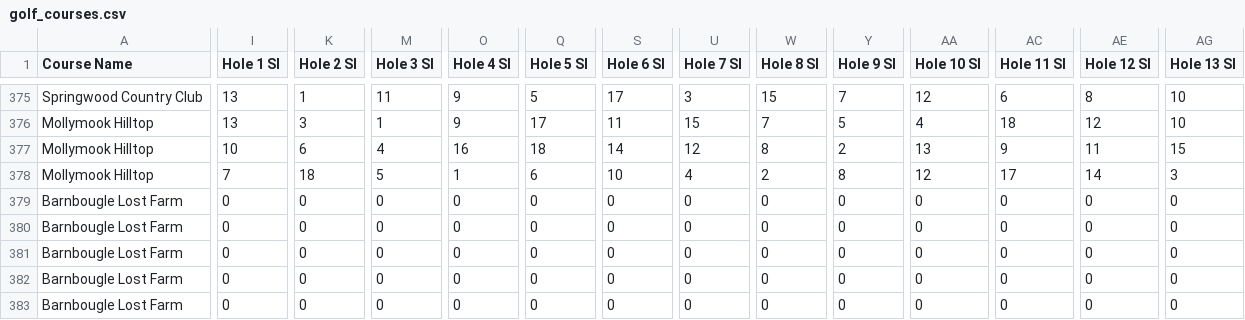
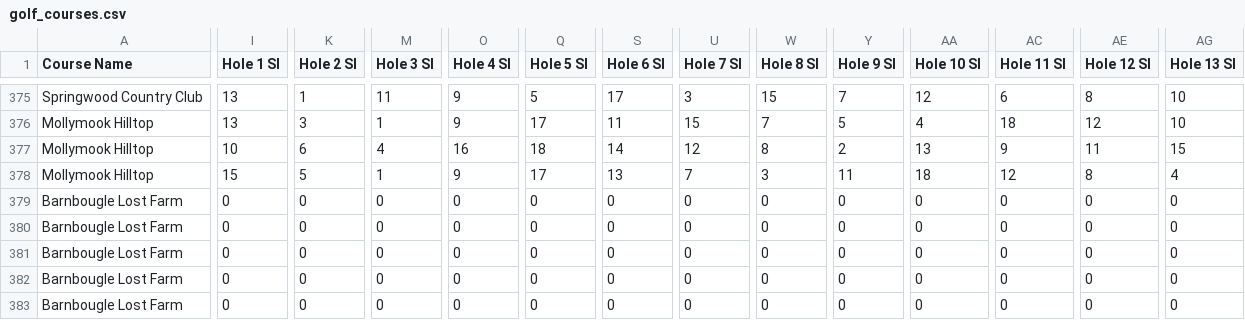
Before and after one commit to rileys6301-arch/Theclubhouserileysmith, a CSV file: frontend/backend/data/golf_courses.csv, drawn as a sheet; only a part is shown, gaps mark what is left out; the diff covers the shown part only; the diff names each change by its address in the sheet, - before the commit and + after, or states it on an @@ line.

```diff
--- a/frontend/backend/data/golf_courses.csv
+++ b/frontend/backend/data/golf_courses.csv
-I378 (Hole 1 SI): 7
+I378 (Hole 1 SI): 15
-K378 (Hole 2 SI): 18
+K378 (Hole 2 SI): 5
-M378 (Hole 3 SI): 5
+M378 (Hole 3 SI): 1
-O378 (Hole 4 SI): 1
+O378 (Hole 4 SI): 9
-Q378 (Hole 5 SI): 6
+Q378 (Hole 5 SI): 17
-S378 (Hole 6 SI): 10
+S378 (Hole 6 SI): 13
-U378 (Hole 7 SI): 4
+U378 (Hole 7 SI): 7
-W378 (Hole 8 SI): 2
+W378 (Hole 8 SI): 3
-Y378 (Hole 9 SI): 8
+Y378 (Hole 9 SI): 11
-AA378 (Hole 10 SI): 12
+AA378 (Hole 10 SI): 18
-AC378 (Hole 11 SI): 17
+AC378 (Hole 11 SI): 12
-AE378 (Hole 12 SI): 14
+AE378 (Hole 12 SI): 8
-AG378 (Hole 13 SI): 3
+AG378 (Hole 13 SI): 4
```
Also changed, not shown: 3 edited cells elsewhere in this file.
